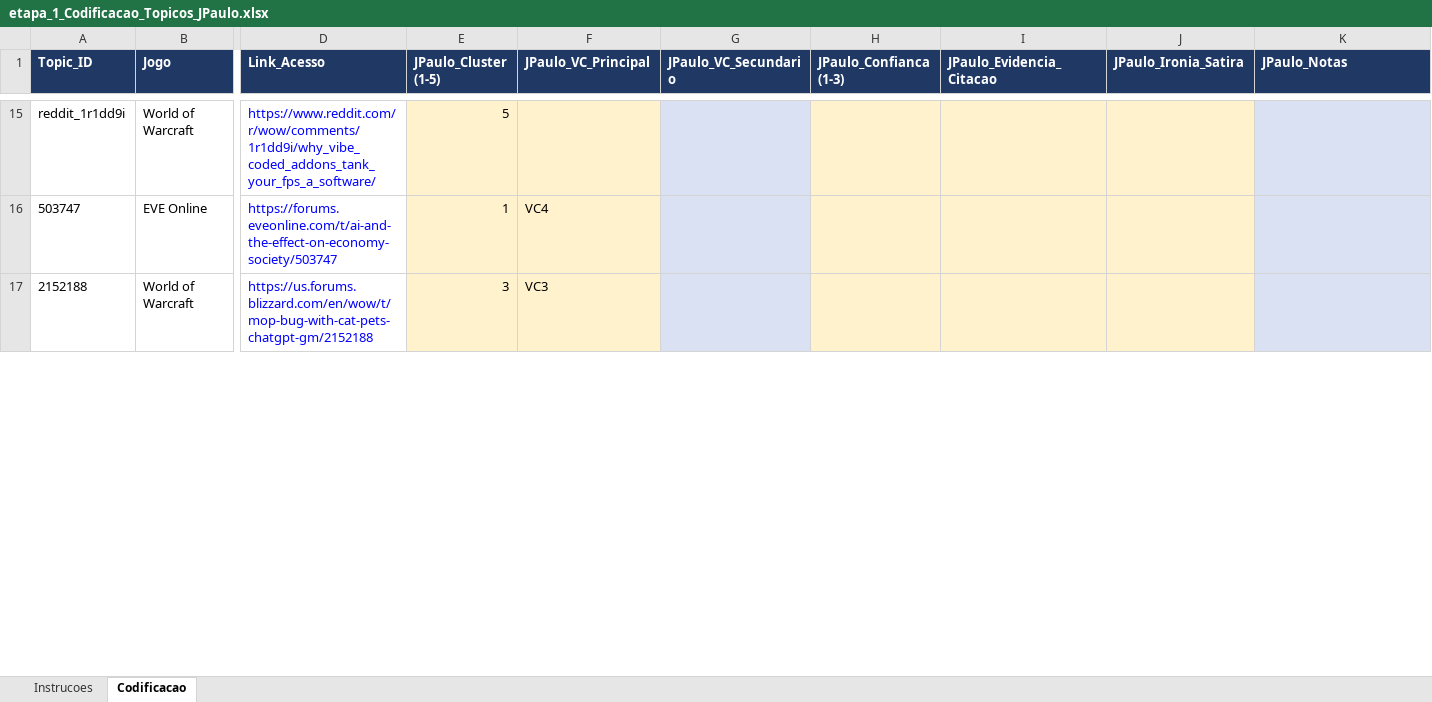
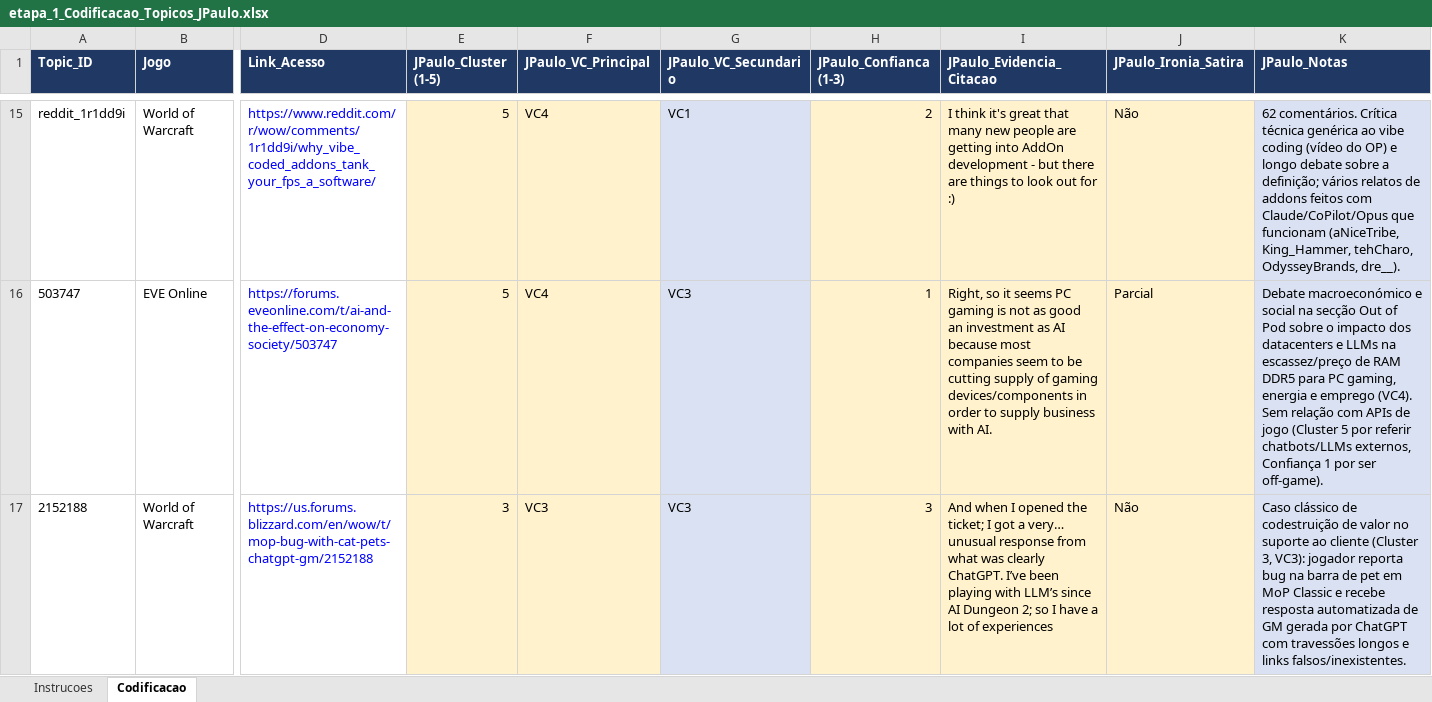
Before and after one commit to ESACT-IPB/Interac-a-o-Humano-IA-e-Cocriac-a-o-de-Valor-em-Ecossistemas-de-Videojogos, an Excel workbook: output/etapa_1_Codificacao_Topicos_JPaulo.xlsx, sheet Codificacao, drawn as a sheet; only a part is shown, gaps mark what is left out; values as stored, in another font and other column widths than the file's, no borders; the diff covers the shown part only; the diff names each change by its address in the sheet, - before the commit and + after, or states it on an @@ line.

```diff
--- a/output/etapa_1_Codificacao_Topicos_JPaulo.xlsx (sheet Codificacao)
+++ b/output/etapa_1_Codificacao_Topicos_JPaulo.xlsx (sheet Codificacao)
-F15 (JPaulo_VC_Principal): (empty)
+F15 (JPaulo_VC_Principal): VC4
-G15 (JPaulo_VC_Secundario): (empty)
+G15 (JPaulo_VC_Secundario): VC1
-H15 (JPaulo_Confianca (1-3)): (empty)
+H15 (JPaulo_Confianca (1-3)): 2
-I15 (JPaulo_Evidencia_Citacao): (empty)
+I15 (JPaulo_Evidencia_Citacao): I think it's great that many new people are getting into AddOn development - but there are things to look out for :)
-J15 (JPaulo_Ironia_Satira): (empty)
+J15 (JPaulo_Ironia_Satira): Não
-K15 (JPaulo_Notas): (empty)
+K15 (JPaulo_Notas): 62 comentários. Crítica técnica genérica ao vibe coding (vídeo do OP) e longo debate sobre a definição; vários relatos de addons feitos com Claude/CoPilot/Opus que funcionam (aNiceTribe, King_Hammer, tehCharo, OdysseyBrands, dre__).
-E16 (JPaulo_Cluster (1-5)): 1
+E16 (JPaulo_Cluster (1-5)): 5
-G16:G17 (JPaulo_VC_Secundario): (empty)
+G16:G17 (JPaulo_VC_Secundario): VC3
-H16 (JPaulo_Confianca (1-3)): (empty)
+H16 (JPaulo_Confianca (1-3)): 1
-I16 (JPaulo_Evidencia_Citacao): (empty)
+I16 (JPaulo_Evidencia_Citacao): Right, so it seems PC gaming is not as good an investment as AI because most companies seem to be cutting supply of gaming devices/components in order to supply business with AI.
-J16 (JPaulo_Ironia_Satira): (empty)
+J16 (JPaulo_Ironia_Satira): Parcial
-K16 (JPaulo_Notas): (empty)
+K16 (JPaulo_Notas): Debate macroeconómico e social na secção Out of Pod sobre o impacto dos datacenters e LLMs na escassez/preço de RAM DDR5 para PC gaming, energia e emprego (VC4). Sem relação com APIs de jogo (Cluster 5 por referir chatbots/LLMs externos, Confiança 1 por ser off-game).
-H17 (JPaulo_Confianca (1-3)): (empty)
+H17 (JPaulo_Confianca (1-3)): 3
-I17 (JPaulo_Evidencia_Citacao): (empty)
+I17 (JPaulo_Evidencia_Citacao): And when I opened the ticket; I got a very… unusual response from what was clearly ChatGPT. I’ve been playing with LLM’s since AI Dungeon 2; so I have a lot of experiences
-J17 (JPaulo_Ironia_Satira): (empty)
+J17 (JPaulo_Ironia_Satira): Não
-K17 (JPaulo_Notas): (empty)
+K17 (JPaulo_Notas): Caso clássico de codestruição de valor no suporte ao cliente (Cluster 3, VC3): jogador reporta bug na barra de pet em MoP Classic e recebe resposta automatizada de GM gerada por ChatGPT com travessões longos e links falsos/inexistentes.
```
Also changed, not shown: 92 edited cells elsewhere in this sheet, sheet Instrucoes, output/etapa_1_Codificacao_Topicos_Gomide.xlsx, output/etapa_2_Avaliacao_Resumos_Emmanoel.xlsx, 28 other files.
